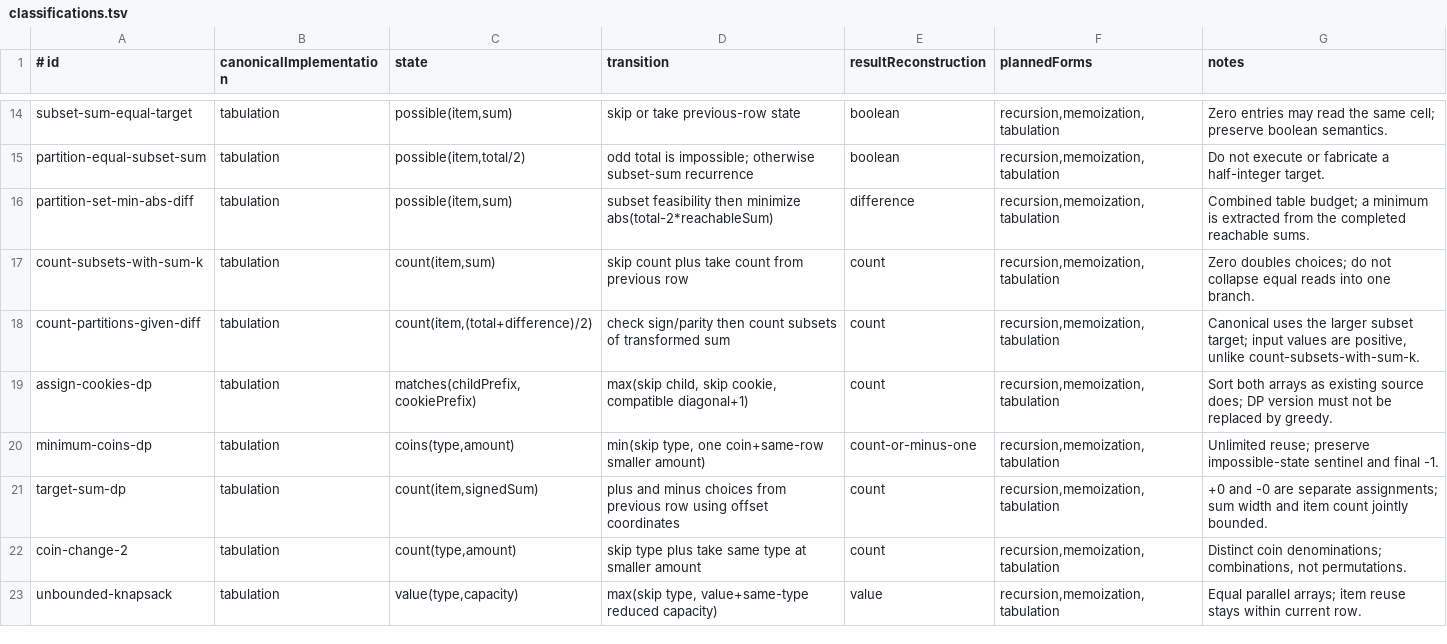
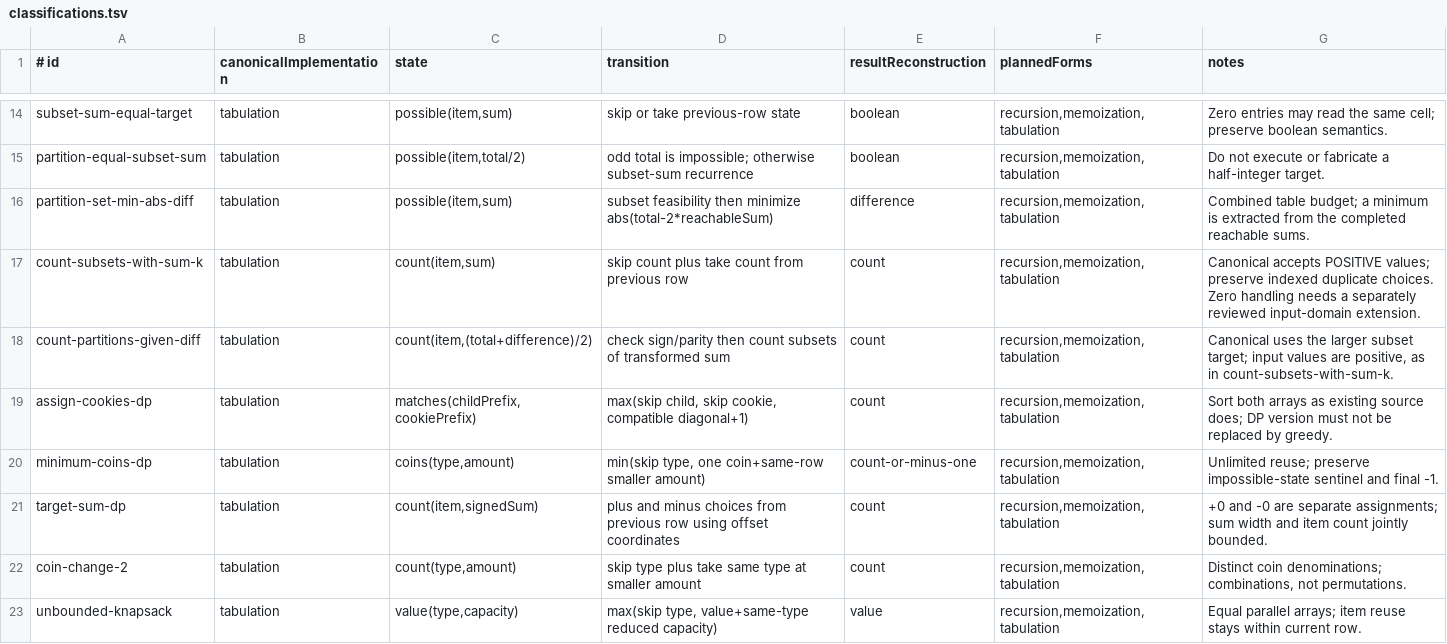
Before and after one commit to Prem-Duvvapu/dsa-with-ui, a TSV file: docs/ui-revamp/dp-approaches/classifications.tsv, drawn as a sheet; only a part is shown, gaps mark what is left out.

Commit message:
feat(dp): add bounded boolean and counting subset approaches (#231)
* feat(dp): add bounded boolean and counting subset approaches

* test(dp): verify subset UI journeys and reconcile rollout evidence

```diff
--- a/docs/ui-revamp/dp-approaches/classifications.tsv
+++ b/docs/ui-revamp/dp-approaches/classifications.tsv
@@ -16,4 +16,4 @@ partition-equal-subset-sum	tabulation	possible(item,total/2)	odd total is imposs
 partition-set-min-abs-diff	tabulation	possible(item,sum)	subset feasibility then minimize abs(total-2*reachableSum)	difference	recursion,memoization,tabulation	Combined table budget; a minimum is extracted from the completed reachable sums.
-count-subsets-with-sum-k	tabulation	count(item,sum)	skip count plus take count from previous row	count	recursion,memoization,tabulation	Zero doubles choices; do not collapse equal reads into one branch.
-count-partitions-given-diff	tabulation	count(item,(total+difference)/2)	check sign/parity then count subsets of transformed sum	count	recursion,memoization,tabulation	Canonical uses the larger subset target; input values are positive, unlike count-subsets-with-sum-k.
+count-subsets-with-sum-k	tabulation	count(item,sum)	skip count plus take count from previous row	count	recursion,memoization,tabulation	Canonical accepts POSITIVE values; preserve indexed duplicate choices. Zero handling needs a separately reviewed input-domain extension.
+count-partitions-given-diff	tabulation	count(item,(total+difference)/2)	check sign/parity then count subsets of transformed sum	count	recursion,memoization,tabulation	Canonical uses the larger subset target; input values are positive, as in count-subsets-with-sum-k.
 assign-cookies-dp	tabulation	matches(childPrefix,cookiePrefix)	max(skip child, skip cookie, compatible diagonal+1)	count	recursion,memoization,tabulation	Sort both arrays as existing source does; DP version must not be replaced by greedy.
```
Also changed, not shown: 48 other files.
